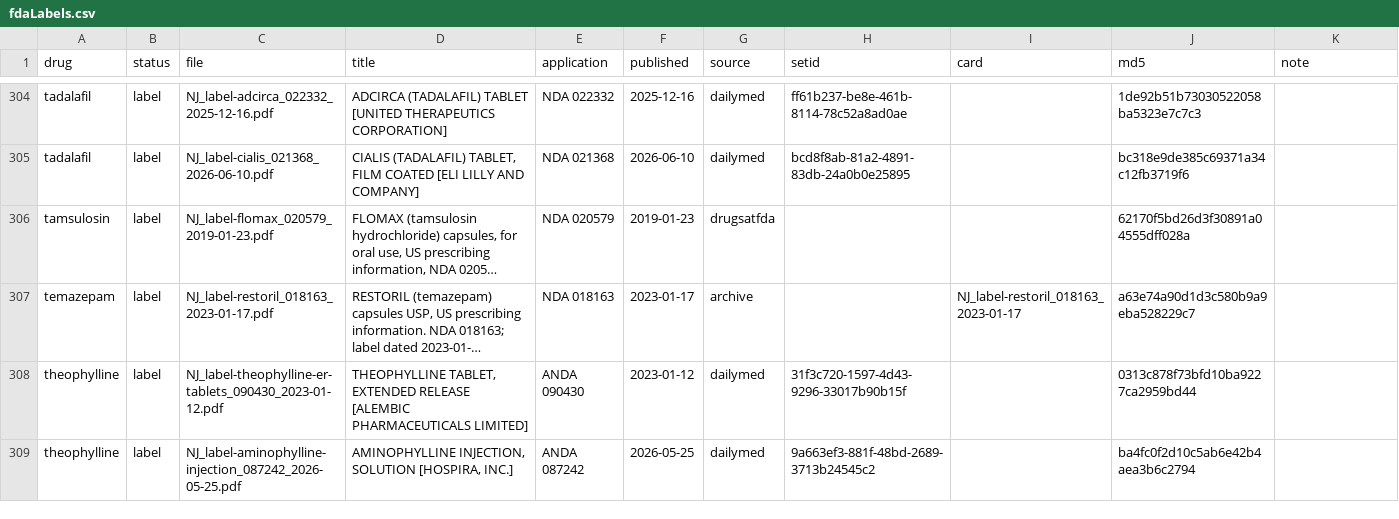
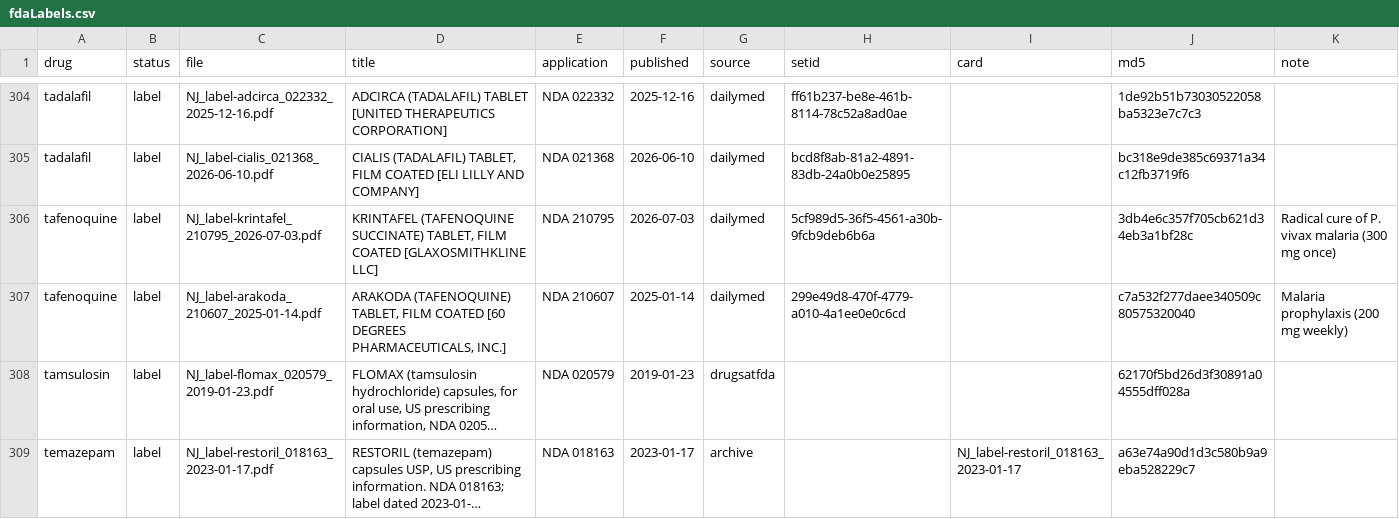
Before and after one commit to StevenLShafer/stanpumpR, a CSV file: inst/extdata/fdaLabels.csv, drawn as a sheet; only a part is shown, gaps mark what is left out; the shorter side is filled out with more unchanged rows; long unchanged cells end in …; the diff names each change by its address in the sheet, - before the commit and + after, or states it on an @@ line.

```diff
--- a/inst/extdata/fdaLabels.csv
+++ b/inst/extdata/fdaLabels.csv
+row 306: tafenoquine | label | NJ_label-krintafel_210795_2026-07-03.pdf | KRINTAFEL (TAFENOQUINE SUCCINATE) TABLET, FILM COATED [GLAXOSMITHKLINE LLC] | NDA 210795 | 2026-07-03 | dailymed | 5cf989d5-36f5-4561-a30b-9fcb9deb6b6a |  | 3db4e6c357f705cb621d34eb3a1bf28c | Radical cure of P. vivax malaria (300 mg once)
+row 307: tafenoquine | label | NJ_label-arakoda_210607_2025-01-14.pdf | ARAKODA (TAFENOQUINE) TABLET, FILM COATED [60 DEGREES PHARMACEUTICALS, INC.] | NDA 210607 | 2025-01-14 | dailymed | 299e49d8-470f-4779-a010-4a1ee0e0c6cd |  | c7a532f277daee340509c80575320040 | Malaria prophylaxis (200 mg weekly)
```
Also changed, not shown: inst/extdata/drugDefaults_global.csv, inst/extdata/pregnancyRegistry.csv, 13 other files.
